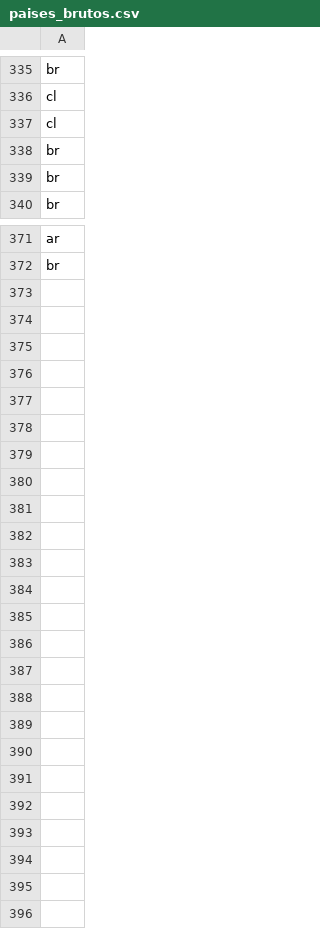
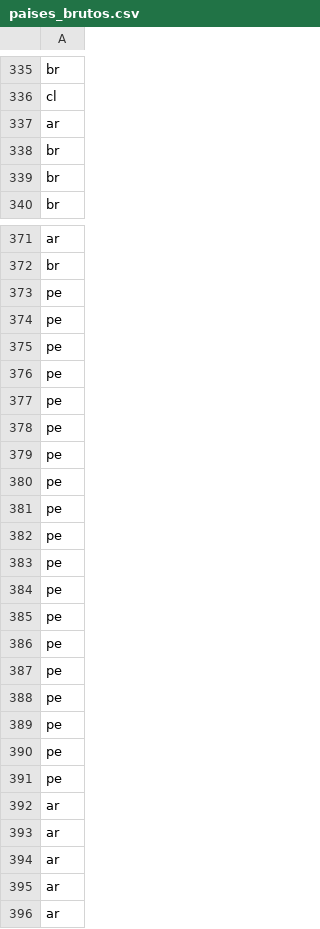
Before and after one commit to vagnertxr/game_map, a CSV file: paises_brutos.csv, drawn as a sheet; only a part is shown, gaps mark what is left out; removed rows and columns are numbered as before the commit, all else as after; the diff names each change by its address in the sheet, - before the commit and + after, or states it on an @@ line.

```diff
--- a/paises_brutos.csv
+++ b/paises_brutos.csv
-row 337: cl
+row 337: ar
+row 373: pe
+row 374: pe
+row 375: pe
+row 376: pe
+row 377: pe
+row 378: pe
+row 379: pe
+row 380: pe
+row 381: pe
+row 382: pe
+row 383: pe
+row 384: pe
+row 385: pe
+row 386: pe
+row 387: pe
+row 388: pe
+row 389: pe
+row 390: pe
+row 391: pe
+row 392: ar
+row 393: ar
+row 394: ar
+row 395: ar
+row 396: ar
```
Also changed, not shown: codigos_brutos.csv, paises_codes.csv, 4 other files.
